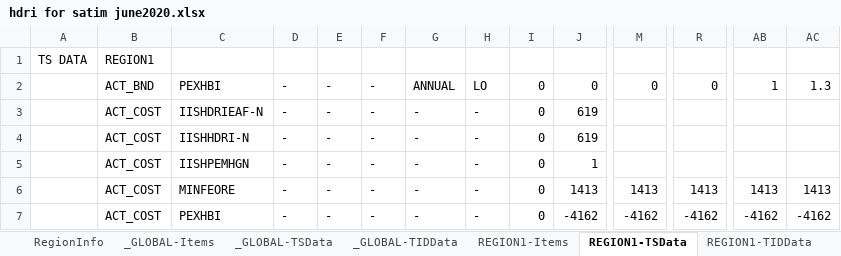
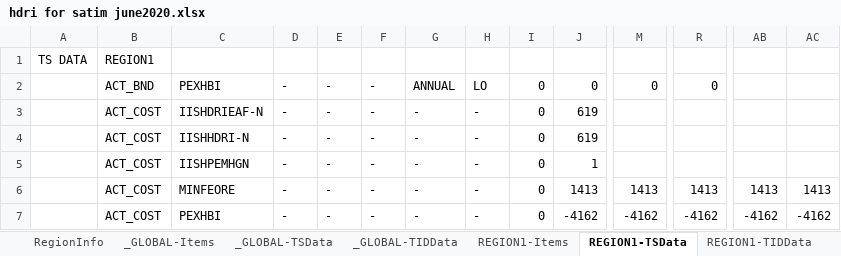
Before and after one commit to brunomerven/SATIMGE, an Excel workbook: SATIM/DataSpreadsheets/hdri for satim june2020.xlsx, sheet REGION1-TSData, drawn as a sheet; only a part is shown, gaps mark what is left out; values as stored, in another font and other column widths than the file's, no borders; removed rows and columns are numbered as before the commit, all else as after; rows hold the shown columns only; the diff names each change by its address in the sheet, - before the commit and + after, or states it on an @@ line.

```diff
--- a/SATIM/DataSpreadsheets/hdri for satim june2020.xlsx (sheet REGION1-TSData)
+++ b/SATIM/DataSpreadsheets/hdri for satim june2020.xlsx (sheet REGION1-TSData)
-row 2:  | ACT_BND | PEXHBI | - | - | - | ANNUAL | LO | 0 | 0 | 0 | 0 | 1 | 1.3
+row 2:  | ACT_BND | PEXHBI | - | - | - | ANNUAL | LO | 0 | 0 | 0 | 0
```
Also changed, not shown: sheet REGION1-TIDData, SATIMGE.xlsm, 42 other files.
